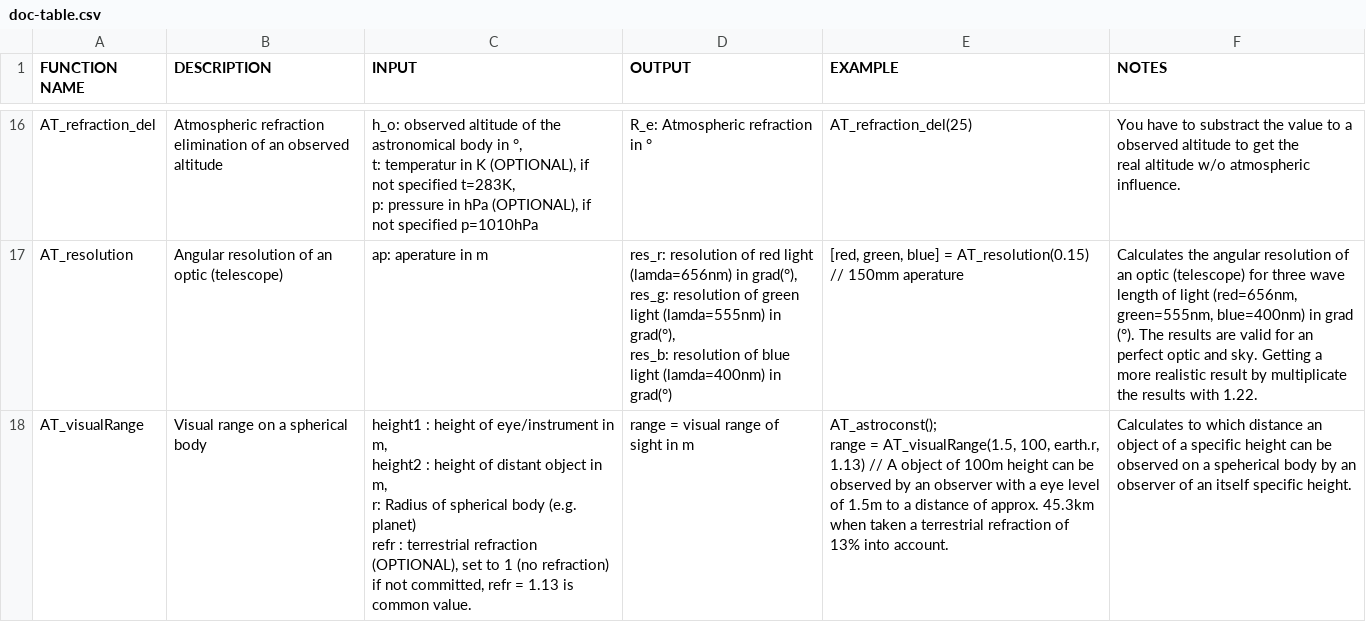
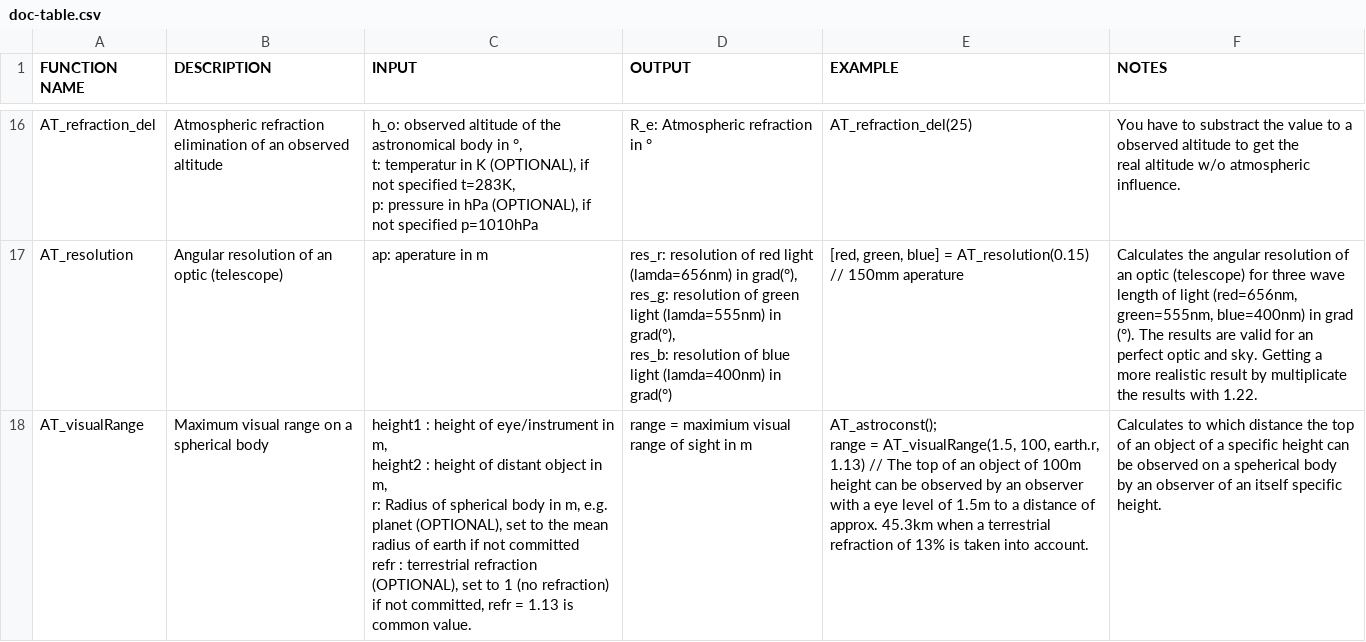
Before and after one commit to haniibrahim/astrotools, a CSV file: doc-table.csv, drawn as a sheet; only a part is shown, gaps mark what is left out.

Commit message:
More flexible input parameters for AT_visualRange()

```diff
--- a/doc-table.csv
+++ b/doc-table.csv
@@ -59,6 +59,6 @@ res_g: resolution of green light (lamda=555nm) in grad(°),
 res_b: resolution of blue light (lamda=400nm) in grad(°)","[red, green, blue] = AT_resolution(0.15) // 150mm aperature","Calculates the angular resolution of an optic (telescope) for three wave length of light (red=656nm, green=555nm, blue=400nm) in grad (°). The results are valid for an perfect optic and sky. Getting a more realistic result by multiplicate the results with 1.22."
-AT_visualRange,Visual range on a spherical body,"height1 : height of eye/instrument in m,
-height2 : height of distant object in m,
-r: Radius of spherical body (e.g. planet)
-refr : terrestrial refraction (OPTIONAL), set to 1 (no refraction) if not committed, refr = 1.13 is common value.",range = visual range of sight in m,"AT_astroconst();
-range = AT_visualRange(1.5, 100, earth.r, 1.13) // A object of 100m height can be observed by an observer with a eye level of 1.5m to a distance of approx. 45.3km when taken a terrestrial refraction of 13% into account.",Calculates to which distance an object of a specific height can be observed on a speherical body by an observer of an itself specific height.
+AT_visualRange,Maximum visual range on a spherical body,"height1 : height of eye/instrument in m,
+height2 : height of distant object in m,
+r: Radius of spherical body in m, e.g. planet (OPTIONAL), set to the mean radius of earth if not committed
+refr : terrestrial refraction (OPTIONAL), set to 1 (no refraction) if not committed, refr = 1.13 is common value.",range = maximium visual range of sight in m,"AT_astroconst();
+range = AT_visualRange(1.5, 100, earth.r, 1.13) // The top of an object of 100m height can be observed by an observer with a eye level of 1.5m to a distance of approx. 45.3km when a terrestrial refraction of 13% is taken into account.",Calculates to which distance the top of an object of a specific height can be observed on a speherical body by an observer of an itself specific height.
```
Also changed, not shown: 1 other file.
